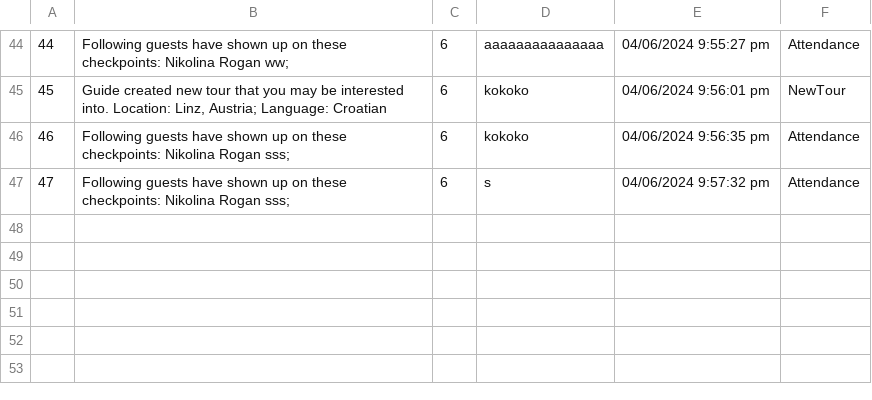
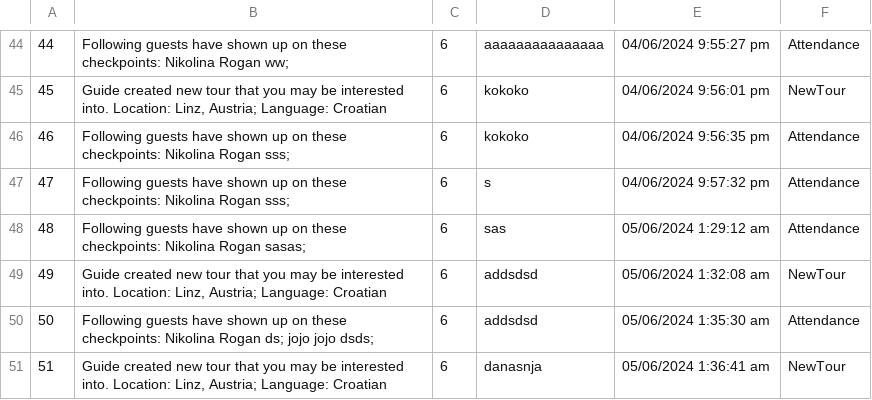
Before and after one commit to kzi-nastava/sims-ra-2024-group-6-team-a, a CSV file: Resources/Data/touristnotifications.csv, drawn as a sheet; only a part is shown, gaps mark what is left out.

```diff
--- a/Resources/Data/touristnotifications.csv
+++ b/Resources/Data/touristnotifications.csv
@@ -47 +47,5 @@
 47|Following guests have shown up on these checkpoints: Nikolina Rogan sss; |6|s|04/06/2024 9:57:32 pm|Attendance
+48|Following guests have shown up on these checkpoints: Nikolina Rogan sasas; |6|sas|05/06/2024 1:29:12 am|Attendance
+49|Guide created new tour that you may be interested into. Location: Linz, Austria; Language: Croatian|6|addsdsd|05/06/2024 1:32:08 am|NewTour
+50|Following guests have shown up on these checkpoints: Nikolina Rogan ds; jojo jojo dsds; |6|addsdsd|05/06/2024 1:35:30 am|Attendance
+51|Guide created new tour that you may be interested into. Location: Linz, Austria; Language: Croatian|6|danasnja|05/06/2024 1:36:41 am|NewTour
```
Also changed, not shown: Resources/Data/guests.csv, Resources/Data/images.csv, 40 other files.
